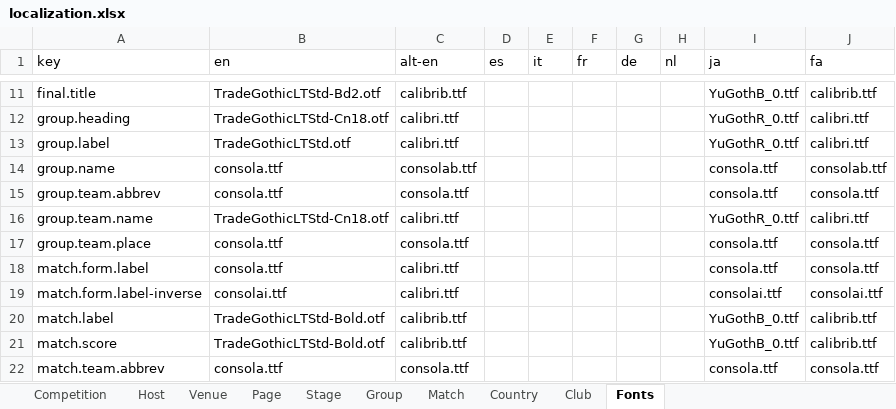
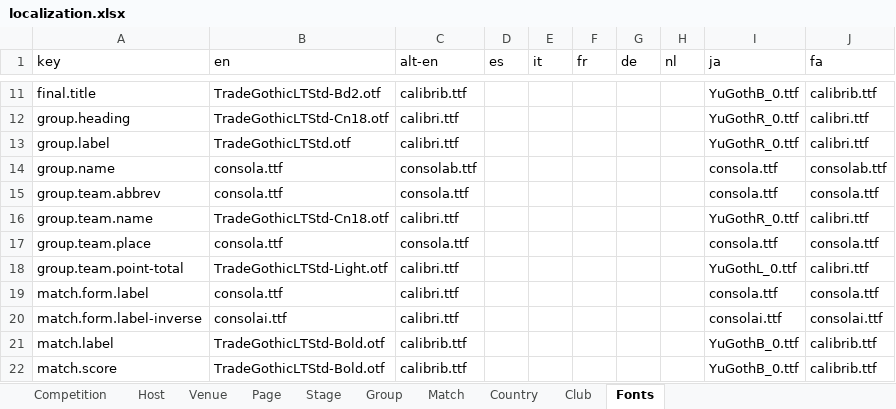
Before and after one commit to bruceoberg/soccer-tourney-poster, an Excel workbook: src/stp/database/localization.xlsx, sheet Fonts, drawn as a sheet; only a part is shown, gaps mark what is left out; the shorter side is filled out with more unchanged rows; values as stored, in another font and other column widths than the file's, no borders; table styles not drawn; the diff names each change by its address in the sheet, - before the commit and + after, or states it on an @@ line.

Commit message:
RtL dots; points dots leave room for total

```diff
--- a/src/stp/database/localization.xlsx (sheet Fonts)
+++ b/src/stp/database/localization.xlsx (sheet Fonts)
+row 18: group.team.point-total | TradeGothicLTStd-Light.otf | calibri.ttf |  |  |  |  |  | YuGothL_0.ttf | calibri.ttf
```
Also changed, not shown: 1 other file.
